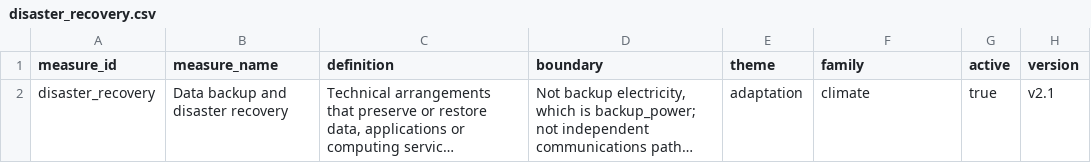
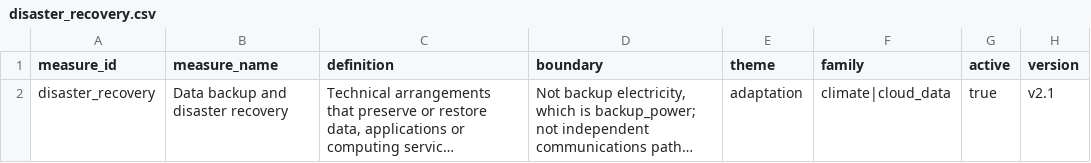
Before and after one commit to devvartpoddar/wbg-digital-resilience, a CSV file: analysis/labels/disaster_recovery.csv, drawn as a sheet; long unchanged cells end in …; the diff names each change by its address in the sheet, - before the commit and + after, or states it on an @@ line.

```diff
--- a/analysis/labels/disaster_recovery.csv
+++ b/analysis/labels/disaster_recovery.csv
-F2 (family): climate
+F2 (family): climate|cloud_data
```
Also changed, not shown: 4 other files.
